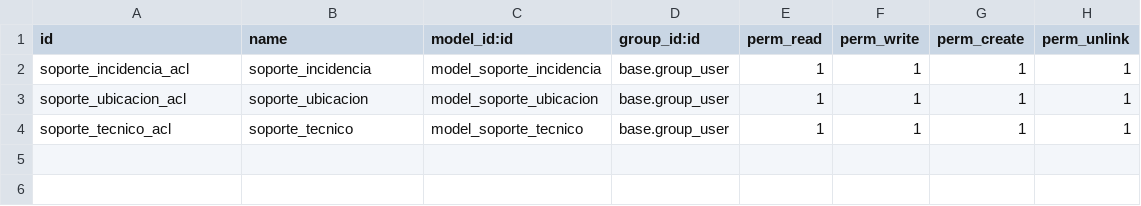
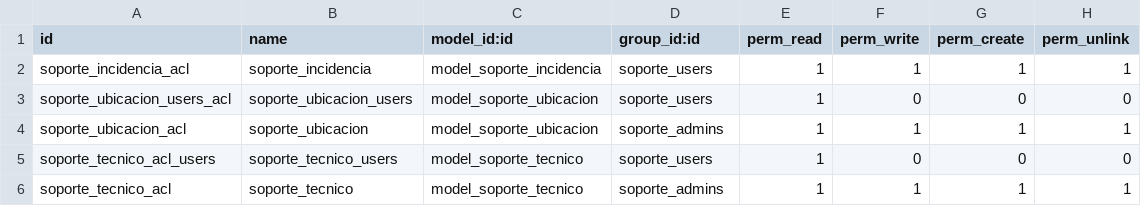
Before and after one commit to AntonioContrerasCardenas/Citas-Odoo, a CSV file: security/ir.model.access.csv, drawn as a sheet.

Commit message:
Refactor demo data and security groups: update location IDs, adjust access control for users, and enhance model descriptions

```diff
--- a/security/ir.model.access.csv
+++ b/security/ir.model.access.csv
@@ -1,4 +1,6 @@
 id,name,model_id:id,group_id:id,perm_read,perm_write,perm_create,perm_unlink
-soporte_incidencia_acl,soporte_incidencia,model_soporte_incidencia,base.group_user,1,1,1,1
-soporte_ubicacion_acl,soporte_ubicacion,model_soporte_ubicacion,base.group_user,1,1,1,1
-soporte_tecnico_acl,soporte_tecnico,model_soporte_tecnico,base.group_user,1,1,1,1
+soporte_incidencia_acl,soporte_incidencia,model_soporte_incidencia,soporte_users,1,1,1,1
+soporte_ubicacion_users_acl,soporte_ubicacion_users,model_soporte_ubicacion,soporte_users,1,0,0,0
+soporte_ubicacion_acl,soporte_ubicacion,model_soporte_ubicacion,soporte_admins,1,1,1,1
+soporte_tecnico_acl_users,soporte_tecnico_users,model_soporte_tecnico,soporte_users,1,0,0,0
+soporte_tecnico_acl,soporte_tecnico,model_soporte_tecnico,soporte_admins,1,1,1,1
```
Also changed, not shown: 3 other files.
